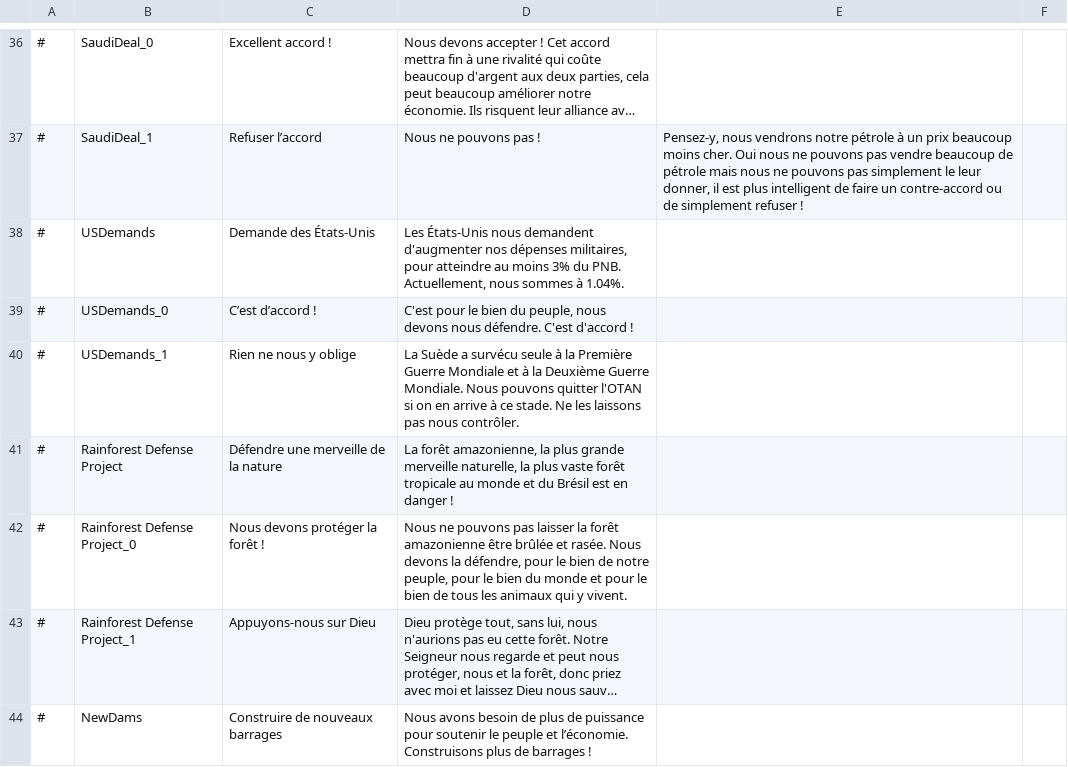
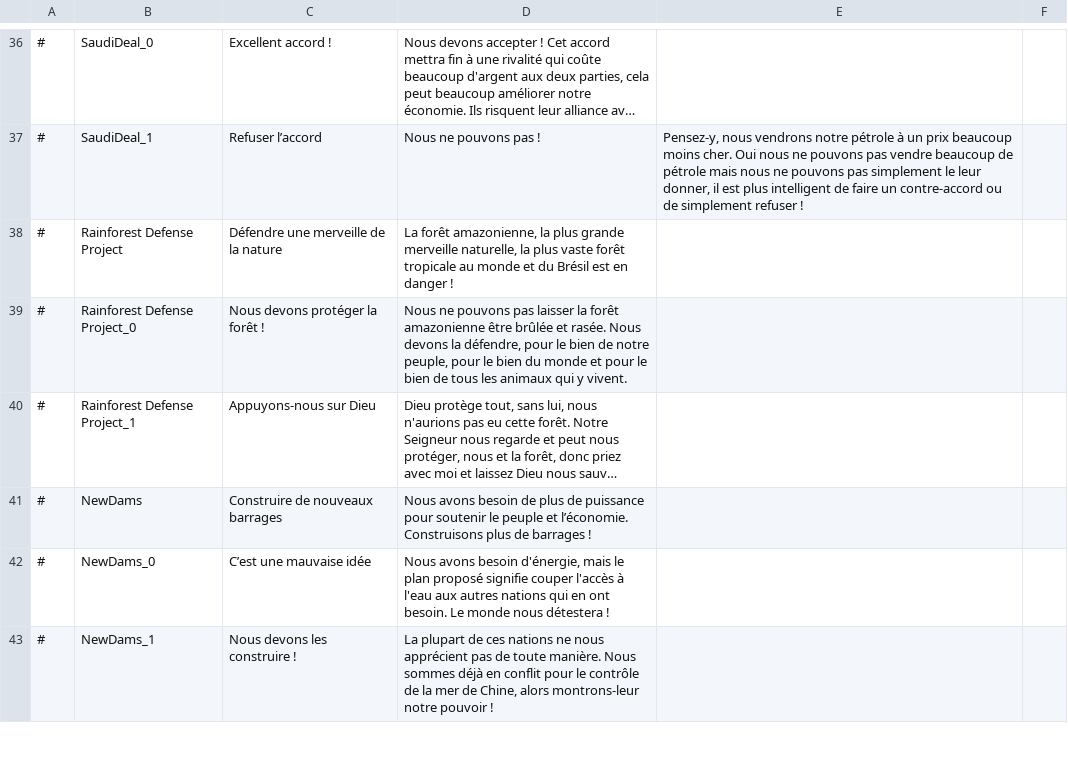
Before and after one commit to AdeptusFreemanicus/D4-Overhaul-Expansion, a CSV file: translations/French/dilemmas.csv, drawn as a sheet; only a part is shown, gaps mark what is left out; the shorter side is filled out with more unchanged rows; long unchanged cells end in …; the diff names each change by its address in the sheet, - before the commit and + after, or states it on an @@ line.

```diff
--- a/translations/French/dilemmas.csv
+++ b/translations/French/dilemmas.csv
-row 38: # | USDemands | Demande des États-Unis | Les États-Unis nous demandent d'augmenter nos dépenses militaires, pour atteindre au moins 3% du PNB. Actuellement, nous sommes à 1.04%.
-row 39: # | USDemands_0 | C’est d’accord ! | C'est pour le bien du peuple, nous devons nous défendre. C'est d'accord !
-row 40: # | USDemands_1 | Rien ne nous y oblige | La Suède a survécu seule à la Première Guerre Mondiale et à la Deuxième Guerre Mondiale. Nous pouvons quitter l'OTAN si on en arrive à ce stade. Ne les laissons pas nous contrôler.
```
Also changed, not shown: translations/Arabic/dilemmas.csv, translations/Japanese/dilemmas.csv, 38 other files.
